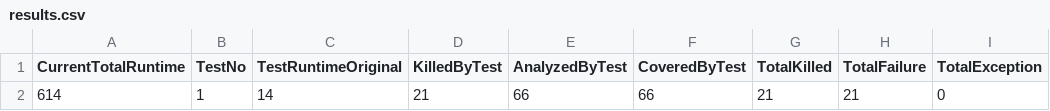
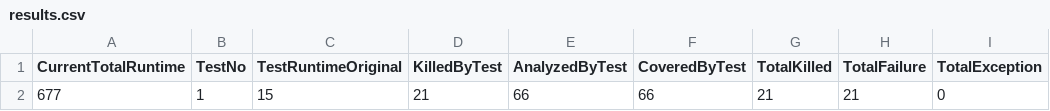
Before and after one commit to jaredkaczynski/520FinalPython, a CSV file: mutation_results/results.csv, drawn as a sheet; only a part is shown; the diff names each change by its address in the sheet, - before the commit and + after, or states it on an @@ line.

```diff
--- a/mutation_results/results.csv
+++ b/mutation_results/results.csv
-A2 (CurrentTotalRuntime): 614
+A2 (CurrentTotalRuntime): 677
-C2 (TestRuntimeOriginal): 14
+C2 (TestRuntimeOriginal): 15
```
Also changed, not shown: 3 other files.
